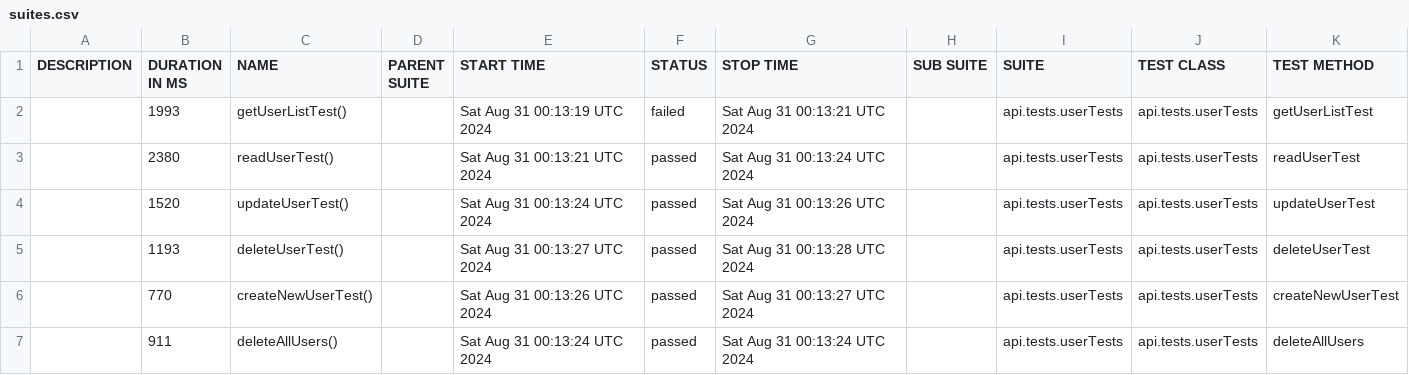
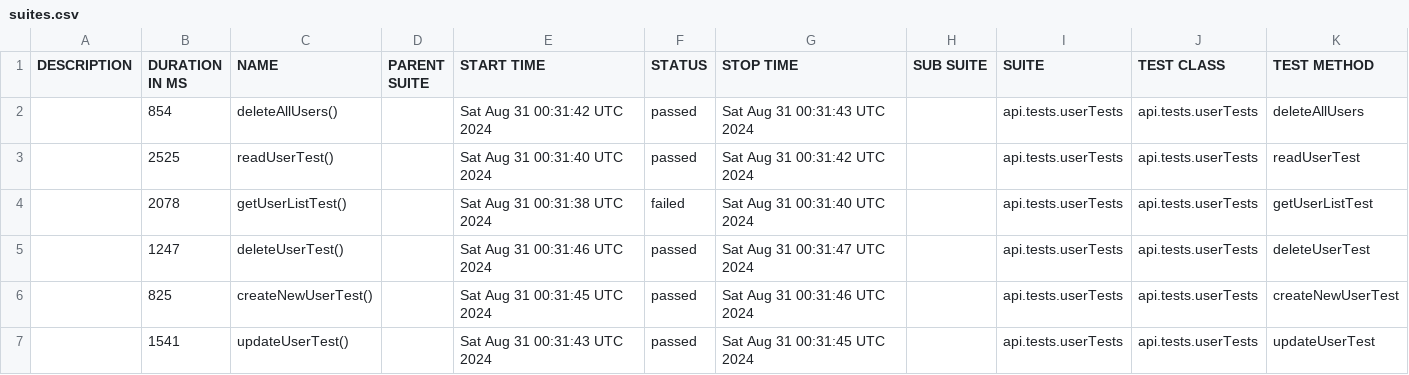
Before and after one commit to Gr0zpu/BookStackTest, a CSV file: data/suites.csv, drawn as a sheet.

```diff
--- a/data/suites.csv
+++ b/data/suites.csv
@@ -1,7 +1,7 @@
 "DESCRIPTION","DURATION IN MS","NAME","PARENT SUITE","START TIME","STATUS","STOP TIME","SUB SUITE","SUITE","TEST CLASS","TEST METHOD"
-"","1993","getUserListTest()","","Sat Aug 31 00:13:19 UTC 2024","failed","Sat Aug 31 00:13:21 UTC 2024","","api.tests.userTests","api.tests.userTests","getUserListTest"
-"","2380","readUserTest()","","Sat Aug 31 00:13:21 UTC 2024","passed","Sat Aug 31 00:13:24 UTC 2024","","api.tests.userTests","api.tests.userTests","readUserTest"
-"","1520","updateUserTest()","","Sat Aug 31 00:13:24 UTC 2024","passed","Sat Aug 31 00:13:26 UTC 2024","","api.tests.userTests","api.tests.userTests","updateUserTest"
-"","1193","deleteUserTest()","","Sat Aug 31 00:13:27 UTC 2024","passed","Sat Aug 31 00:13:28 UTC 2024","","api.tests.userTests","api.tests.userTests","deleteUserTest"
-"","770","createNewUserTest()","","Sat Aug 31 00:13:26 UTC 2024","passed","Sat Aug 31 00:13:27 UTC 2024","","api.tests.userTests","api.tests.userTests","createNewUserTest"
-"","911","deleteAllUsers()","","Sat Aug 31 00:13:24 UTC 2024","passed","Sat Aug 31 00:13:24 UTC 2024","","api.tests.userTests","api.tests.userTests","deleteAllUsers"
+"","854","deleteAllUsers()","","Sat Aug 31 00:31:42 UTC 2024","passed","Sat Aug 31 00:31:43 UTC 2024","","api.tests.userTests","api.tests.userTests","deleteAllUsers"
+"","2525","readUserTest()","","Sat Aug 31 00:31:40 UTC 2024","passed","Sat Aug 31 00:31:42 UTC 2024","","api.tests.userTests","api.tests.userTests","readUserTest"
+"","2078","getUserListTest()","","Sat Aug 31 00:31:38 UTC 2024","failed","Sat Aug 31 00:31:40 UTC 2024","","api.tests.userTests","api.tests.userTests","getUserListTest"
+"","1247","deleteUserTest()","","Sat Aug 31 00:31:46 UTC 2024","passed","Sat Aug 31 00:31:47 UTC 2024","","api.tests.userTests","api.tests.userTests","deleteUserTest"
+"","825","createNewUserTest()","","Sat Aug 31 00:31:45 UTC 2024","passed","Sat Aug 31 00:31:46 UTC 2024","","api.tests.userTests","api.tests.userTests","createNewUserTest"
+"","1541","updateUserTest()","","Sat Aug 31 00:31:43 UTC 2024","passed","Sat Aug 31 00:31:45 UTC 2024","","api.tests.userTests","api.tests.userTests","updateUserTest"
```
Also changed, not shown: 47 other files.
